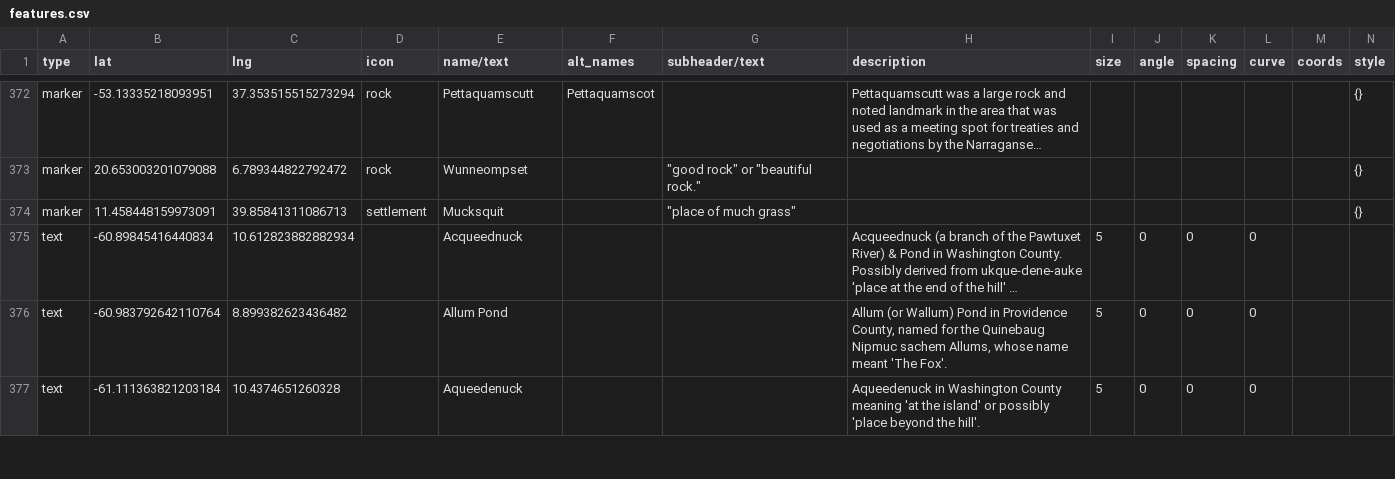
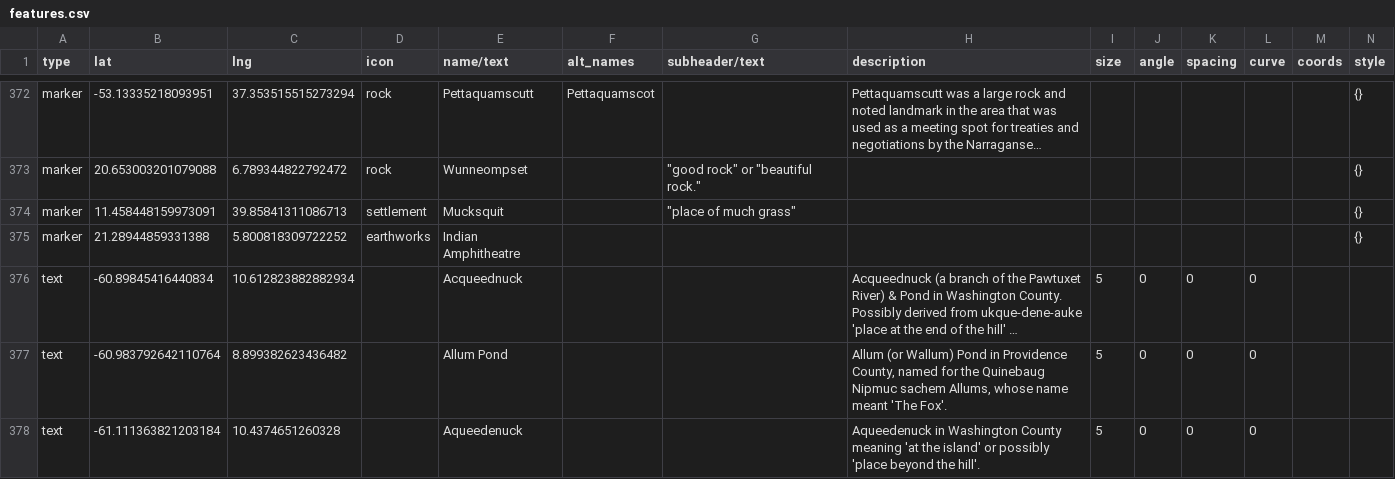
Before and after one commit to nativenewengland/map, a CSV file: data/features.csv, drawn as a sheet; only a part is shown, gaps mark what is left out; long unchanged cells end in …; rows hold the shown columns only; the diff names each change by its address in the sheet, - before the commit and + after, or states it on an @@ line.

Commit message:
hj

```diff
--- a/data/features.csv
+++ b/data/features.csv
+row 375: marker | 21.28944859331388 | 5.800818309722252 | earthworks | Indian Amphitheatre |  |  |  |  |  |  |  |  | {}
```
